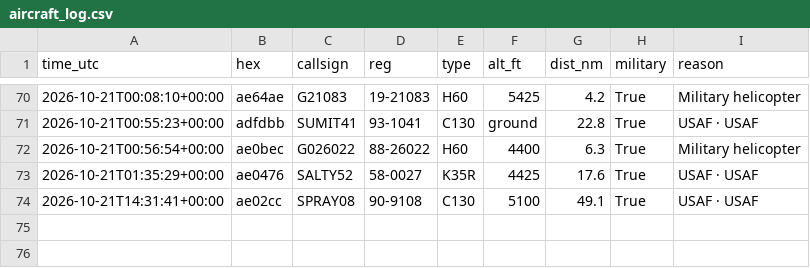
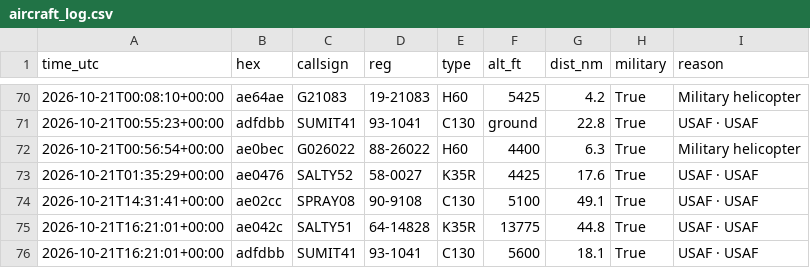
Before and after one commit to kkozinski11/aircraft-alerts, a CSV file: aircraft_log.csv, drawn as a sheet; only a part is shown, gaps mark what is left out; the diff names each change by its address in the sheet, - before the commit and + after, or states it on an @@ line.

```diff
--- a/aircraft_log.csv
+++ b/aircraft_log.csv
+row 75: 2026-10-21T16:21:01+00:00 | ae042c | SALTY51 | 64-14828 | K35R | 13775 | 44.8 | True | USAF · USAF
+row 76: 2026-10-21T16:21:01+00:00 | adfdbb | SUMIT41 | 93-1041 | C130 | 5600 | 18.1 | True | USAF · USAF
```
Also changed, not shown: 1 other file.
